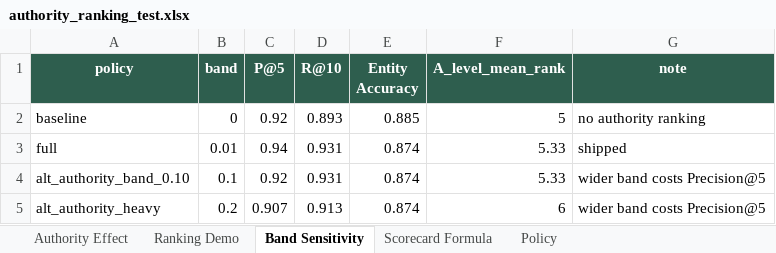
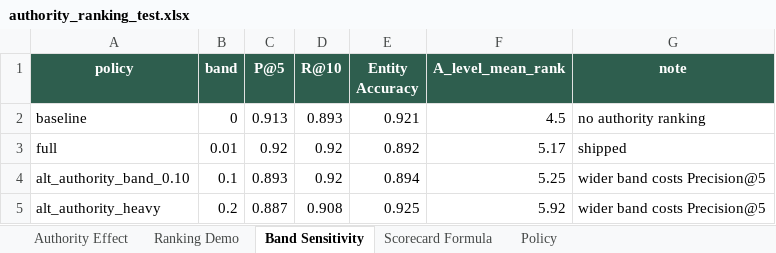
Before and after one commit to RiaYanvv/project, an Excel workbook: Task4_交付物/authority_ranking_test.xlsx, sheet Band Sensitivity, drawn as a sheet; values as stored, in another font and other column widths than the file's, no borders; the diff names each change by its address in the sheet, - before the commit and + after, or states it on an @@ line.

```diff
--- a/Task4_交付物/authority_ranking_test.xlsx (sheet Band Sensitivity)
+++ b/Task4_交付物/authority_ranking_test.xlsx (sheet Band Sensitivity)
-C2 (P@5): 0.92
+C2 (P@5): 0.913
-E2 (Entity Accuracy): 0.885
+E2 (Entity Accuracy): 0.921
-F2 (A_level_mean_rank): 5
+F2 (A_level_mean_rank): 4.5
-C3 (P@5): 0.94
+C3 (P@5): 0.92
-D3:D4 (R@10): 0.931
+D3:D4 (R@10): 0.92
-E3 (Entity Accuracy): 0.874
+E3 (Entity Accuracy): 0.892
-F3 (A_level_mean_rank): 5.33
+F3 (A_level_mean_rank): 5.17
-C4 (P@5): 0.92
+C4 (P@5): 0.893
-E4 (Entity Accuracy): 0.874
+E4 (Entity Accuracy): 0.894
-F4 (A_level_mean_rank): 5.33
+F4 (A_level_mean_rank): 5.25
-C5 (P@5): 0.907
+C5 (P@5): 0.887
-D5 (R@10): 0.913
+D5 (R@10): 0.908
-E5 (Entity Accuracy): 0.874
+E5 (Entity Accuracy): 0.925
-F5 (A_level_mean_rank): 6
+F5 (A_level_mean_rank): 5.92
```
Also changed, not shown: sheet Ranking Demo, sheet Authority Effect, Task2_manual_scoring_v3.xlsx, Task2_交付物/Task2_manual_scoring_v3.xlsx, 18 other files.
